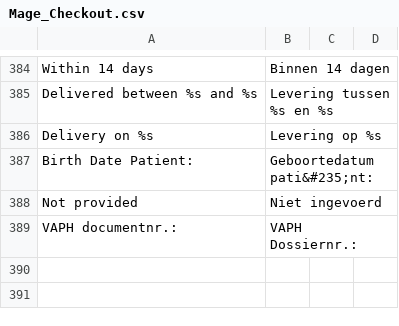
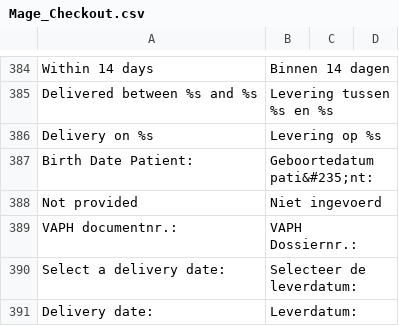
Before and after one commit to Brainworx/Magento, a CSV file: app/locale/nl_NL/Mage_Checkout.csv, drawn as a sheet; only a part is shown, gaps mark what is left out.

```diff
--- a/app/locale/nl_NL/Mage_Checkout.csv
+++ b/app/locale/nl_NL/Mage_Checkout.csv
@@ -389 +389,3 @@
 "VAPH documentnr.: ","VAPH Dossiernr.: "
+"Select a delivery date:","Selecteer de leverdatum:"
+"Delivery date:","Leverdatum:"
```
Also changed, not shown: app/locale/nl_NL/Brainworx_Hearedfrom.csv, 8 other files.
